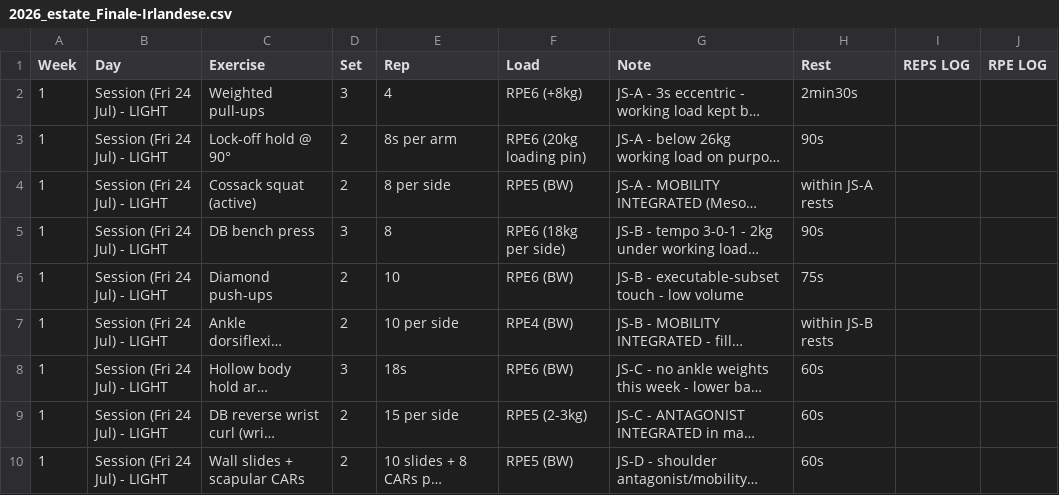
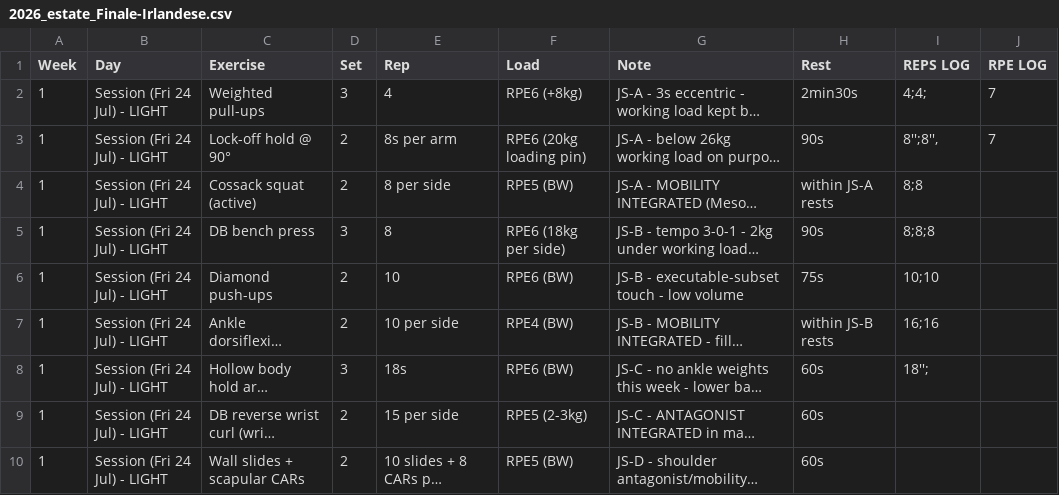
Before and after one commit to billyLumberjack/climbing_training, a CSV file: physical/current/2026_estate_Finale-Irlandese.csv, drawn as a sheet; only a part is shown; long unchanged cells end in …; the diff names each change by its address in the sheet, - before the commit and + after, or states it on an @@ line.

Commit message:
Sync session logs from Google Sheets
Co-Authored-By: Climbing Training Sync <sync@training.local>

```diff
--- a/physical/current/2026_estate_Finale-Irlandese.csv
+++ b/physical/current/2026_estate_Finale-Irlandese.csv
-I2 (REPS LOG): (empty)
+I2 (REPS LOG): 4;4;
-J2:J3 (RPE LOG): (empty)
+J2:J3 (RPE LOG): 7
-I3 (REPS LOG): (empty)
+I3 (REPS LOG): 8'';8'',
-I4 (REPS LOG): (empty)
+I4 (REPS LOG): 8;8
-I5 (REPS LOG): (empty)
+I5 (REPS LOG): 8;8;8
-I6 (REPS LOG): (empty)
+I6 (REPS LOG): 10;10
-I7 (REPS LOG): (empty)
+I7 (REPS LOG): 16;16
-I8 (REPS LOG): (empty)
+I8 (REPS LOG): 18'';
```
